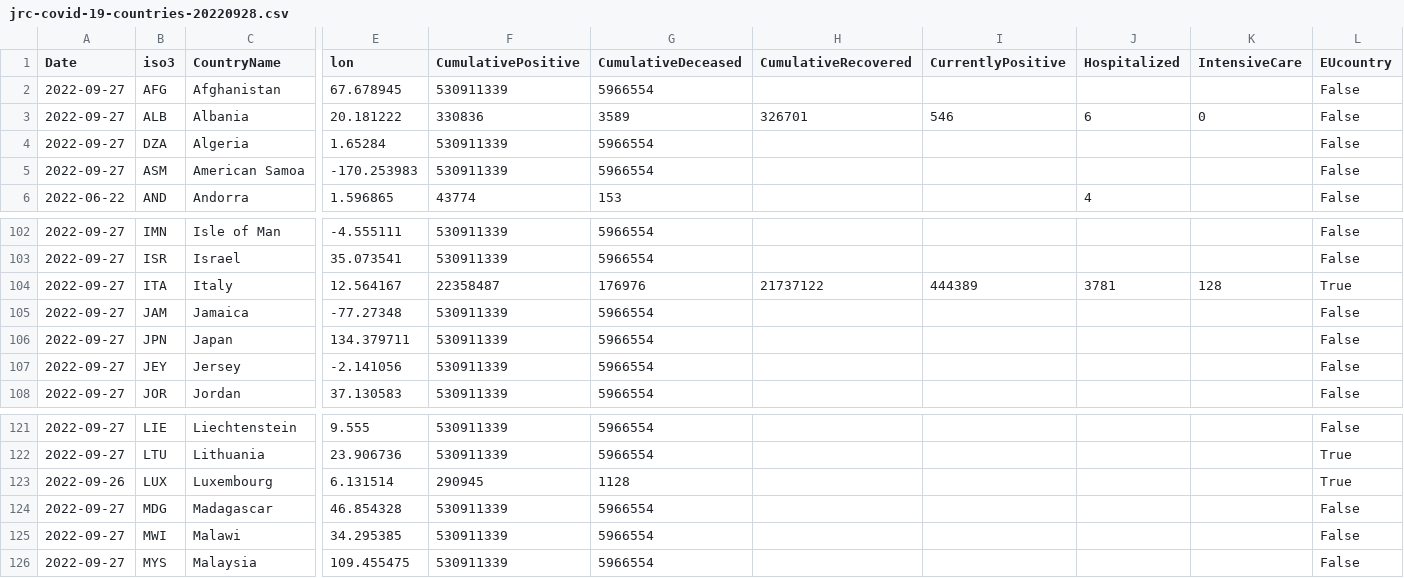
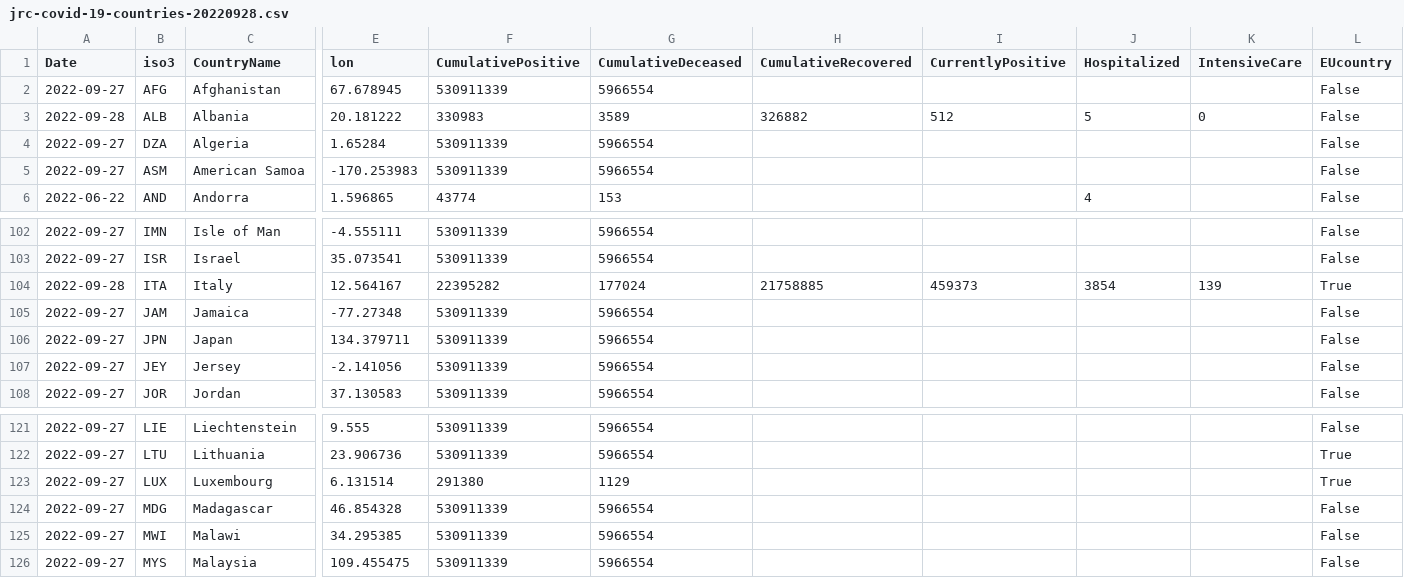
Before and after one commit to romyhansum/COVID-19, a CSV file: data-by-country/jrc-covid-19-countries-20220928.csv, drawn as a sheet; only a part is shown, gaps mark what is left out; the diff names each change by its address in the sheet, - before the commit and + after, or states it on an @@ line.

```diff
--- a/data-by-country/jrc-covid-19-countries-20220928.csv
+++ b/data-by-country/jrc-covid-19-countries-20220928.csv
-A3 (Date): 2022-09-27
+A3 (Date): 2022-09-28
-F3 (CumulativePositive): 330836
+F3 (CumulativePositive): 330983
-H3 (CumulativeRecovered): 326701
+H3 (CumulativeRecovered): 326882
-I3 (CurrentlyPositive): 546
+I3 (CurrentlyPositive): 512
-J3 (Hospitalized): 6
+J3 (Hospitalized): 5
-A104 (Date): 2022-09-27
+A104 (Date): 2022-09-28
-F104 (CumulativePositive): 22358487
+F104 (CumulativePositive): 22395282
-G104 (CumulativeDeceased): 176976
+G104 (CumulativeDeceased): 177024
-H104 (CumulativeRecovered): 21737122
+H104 (CumulativeRecovered): 21758885
-I104 (CurrentlyPositive): 444389
+I104 (CurrentlyPositive): 459373
-J104 (Hospitalized): 3781
+J104 (Hospitalized): 3854
-K104 (IntensiveCare): 128
+K104 (IntensiveCare): 139
-A123 (Date): 2022-09-26
+A123 (Date): 2022-09-27
-F123 (CumulativePositive): 290945
+F123 (CumulativePositive): 291380
-G123 (CumulativeDeceased): 1128
+G123 (CumulativeDeceased): 1129
```
Also changed, not shown: data-by-country/jrc-covid-19-countries-latest.csv, data-of-world/jrc-covid-19-world-latest.csv, 5 other files.
